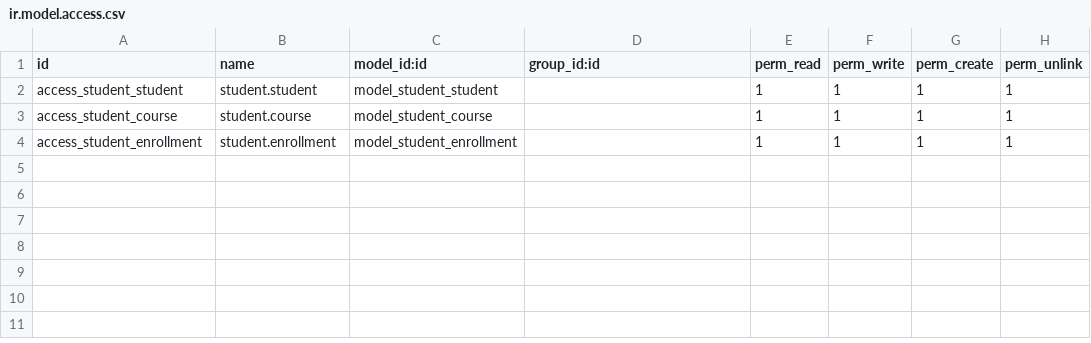
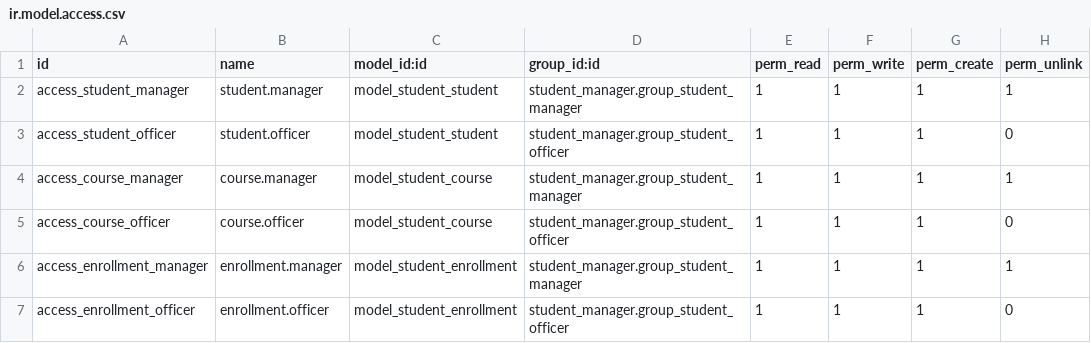
Before and after one commit to FatmaAgil/Student-Manager-ERP, a CSV file: student_manager/security/ir.model.access.csv, drawn as a sheet.

Commit message:
feat: enhance student manager module with smart buttons, security, and search features

```diff
--- a/student_manager/security/ir.model.access.csv
+++ b/student_manager/security/ir.model.access.csv
@@ -1,4 +1,7 @@
 id,name,model_id:id,group_id:id,perm_read,perm_write,perm_create,perm_unlink
-access_student_student,student.student,model_student_student,,1,1,1,1
-access_student_course,student.course,model_student_course,,1,1,1,1
-access_student_enrollment,student.enrollment,model_student_enrollment,,1,1,1,1
+access_student_manager,student.manager,model_student_student,student_manager.group_student_manager,1,1,1,1
+access_student_officer,student.officer,model_student_student,student_manager.group_student_officer,1,1,1,0
+access_course_manager,course.manager,model_student_course,student_manager.group_student_manager,1,1,1,1
+access_course_officer,course.officer,model_student_course,student_manager.group_student_officer,1,1,1,0
+access_enrollment_manager,enrollment.manager,model_student_enrollment,student_manager.group_student_manager,1,1,1,1
+access_enrollment_officer,enrollment.officer,model_student_enrollment,student_manager.group_student_officer,1,1,1,0
```
Also changed, not shown: 4 other files.
